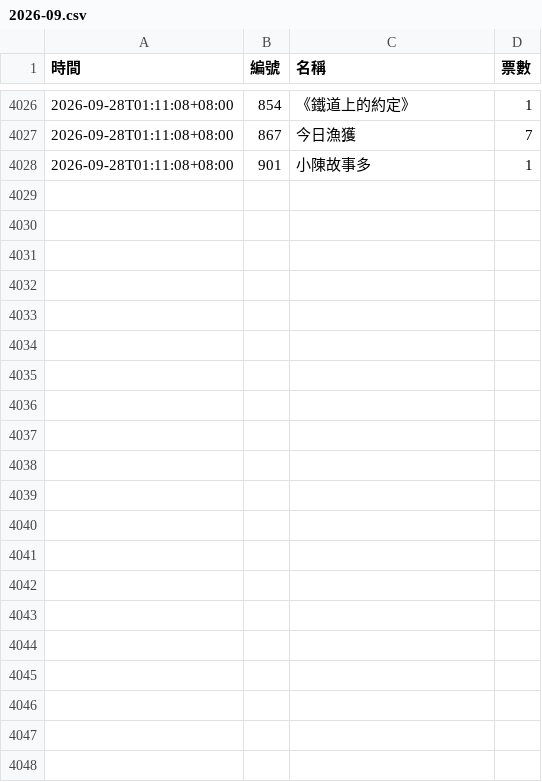
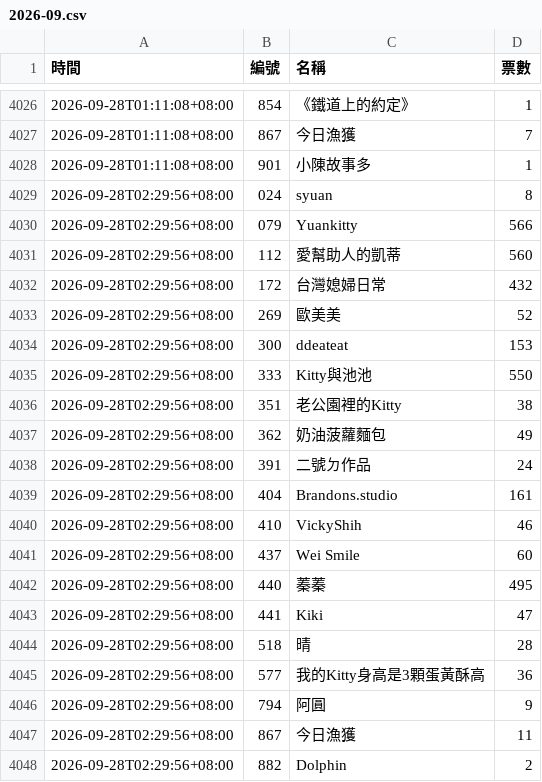
Before and after one commit to BrandonYang1203/KY-tracker, a CSV file: data/2026-09.csv, drawn as a sheet; only a part is shown, gaps mark what is left out.

```diff
--- a/data/2026-09.csv
+++ b/data/2026-09.csv
@@ -4028 +4028,21 @@
 2026-09-28T01:11:08+08:00,901,小陳故事多,1
+2026-09-28T02:29:56+08:00,024,syuan,8
+2026-09-28T02:29:56+08:00,079,Yuankitty,566
+2026-09-28T02:29:56+08:00,112,愛幫助人的凱蒂,560
+2026-09-28T02:29:56+08:00,172,台灣媳婦日常,432
+2026-09-28T02:29:56+08:00,269,歐美美,52
+2026-09-28T02:29:56+08:00,300,ddeateat,153
+2026-09-28T02:29:56+08:00,333,Kitty與池池,550
+2026-09-28T02:29:56+08:00,351,老公園裡的Kitty,38
+2026-09-28T02:29:56+08:00,362,奶油菠蘿麵包,49
+2026-09-28T02:29:56+08:00,391,二號ㄉ作品,24
+2026-09-28T02:29:56+08:00,404,Brandons.studio,161
+2026-09-28T02:29:56+08:00,410,VickyShih,46
+2026-09-28T02:29:56+08:00,437,Wei Smile,60
+2026-09-28T02:29:56+08:00,440,蓁蓁,495
+2026-09-28T02:29:56+08:00,441,Kiki,47
+2026-09-28T02:29:56+08:00,518,晴,28
+2026-09-28T02:29:56+08:00,577,我的Kitty身高是3顆蛋黃酥高,36
+2026-09-28T02:29:56+08:00,794,阿圓,9
+2026-09-28T02:29:56+08:00,867,今日漁獲,11
+2026-09-28T02:29:56+08:00,882,Dolphin,2
```
Also changed, not shown: 1 other file.
